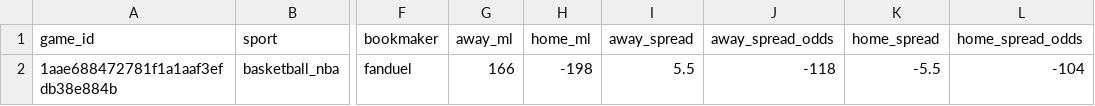
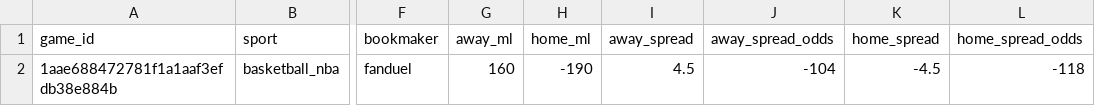
Before and after one commit to missionfromdog/bball-prediction, a CSV file: data/betting/live_odds_latest.csv, drawn as a sheet; only a part is shown, gaps mark what is left out; the diff names each change by its address in the sheet, - before the commit and + after, or states it on an @@ line.

```diff
--- a/data/betting/live_odds_latest.csv
+++ b/data/betting/live_odds_latest.csv
-G2 (away_ml): 166
+G2 (away_ml): 160
-H2 (home_ml): -198
+H2 (home_ml): -190
-I2 (away_spread): 5.5
+I2 (away_spread): 4.5
-J2 (away_spread_odds): -118
+J2 (away_spread_odds): -104
-K2 (home_spread): -5.5
+K2 (home_spread): -4.5
-L2 (home_spread_odds): -104
+L2 (home_spread_odds): -118
```
Also changed, not shown: data/betting/live_odds_bookmakers_comparison.csv, 1 other file.
